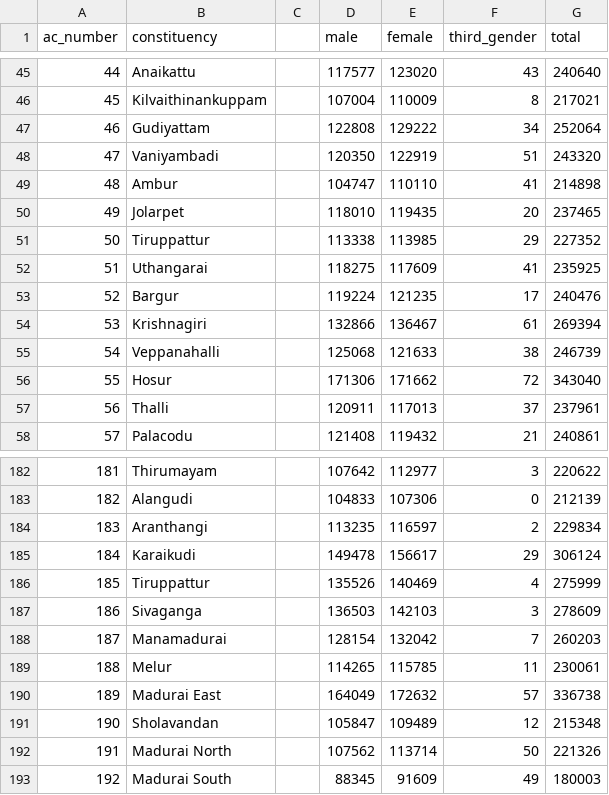
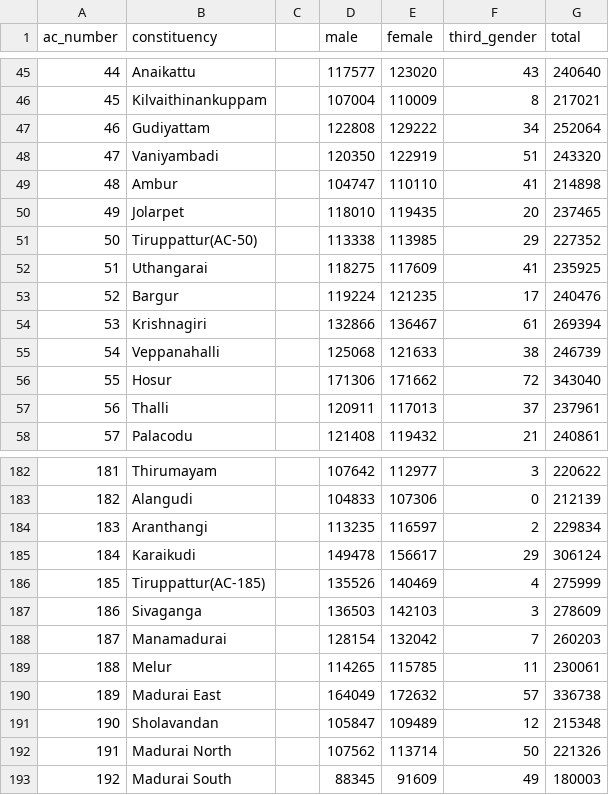
Before and after one commit to ShafiAlam916/tamilnadu-election-2026-RPC, a CSV file: tn_2026_electors.csv, drawn as a sheet; only a part is shown, gaps mark what is left out.

Commit message:
Update tn_2026_electors.csv

```diff
--- a/tn_2026_electors.csv
+++ b/tn_2026_electors.csv
@@ -50,3 +50,3 @@
 49,Jolarpet,,118010,119435,20,237465
-50,Tiruppattur,,113338,113985,29,227352
+50,Tiruppattur(AC-50),,113338,113985,29,227352
 51,Uthangarai,,118275,117609,41,235925
@@ -185,3 +185,3 @@
 184,Karaikudi,,149478,156617,29,306124
-185,Tiruppattur,,135526,140469,4,275999
+185,Tiruppattur(AC-185),,135526,140469,4,275999
 186,Sivaganga,,136503,142103,3,278609
```
